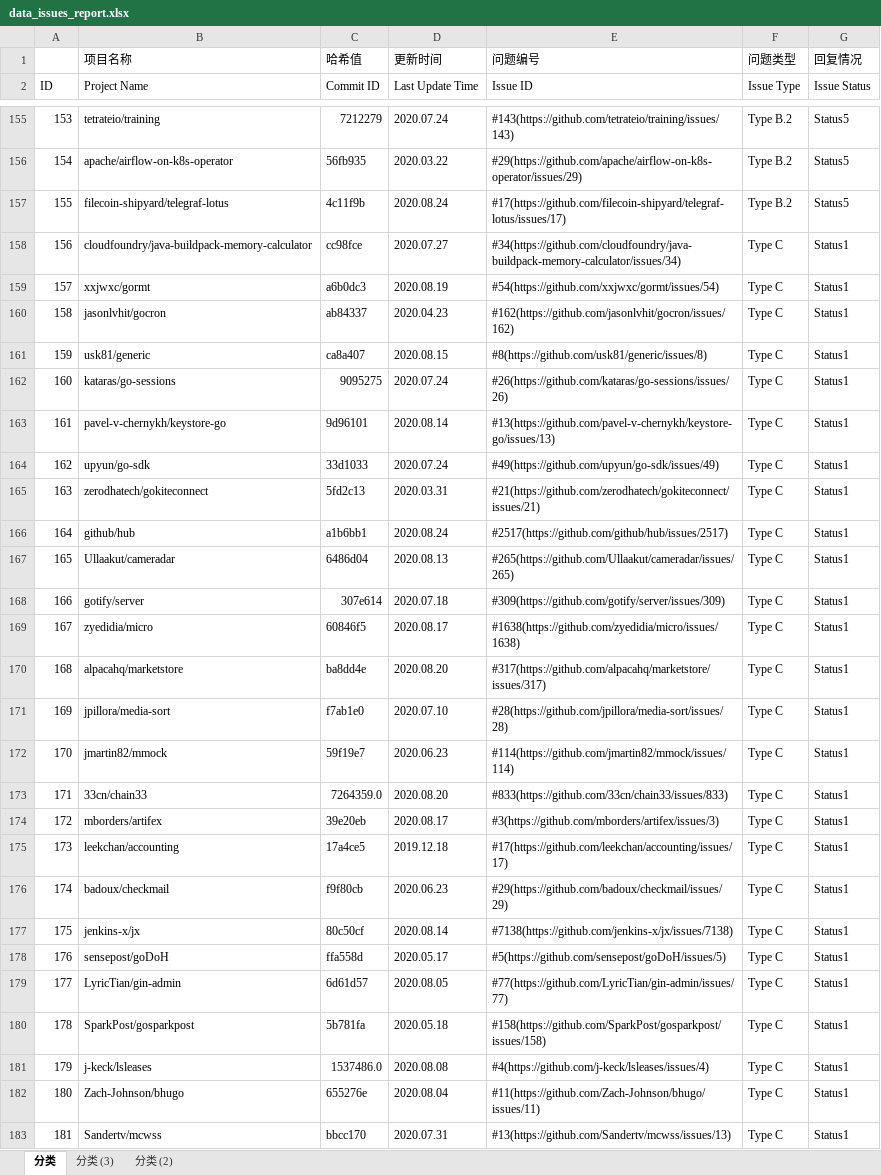
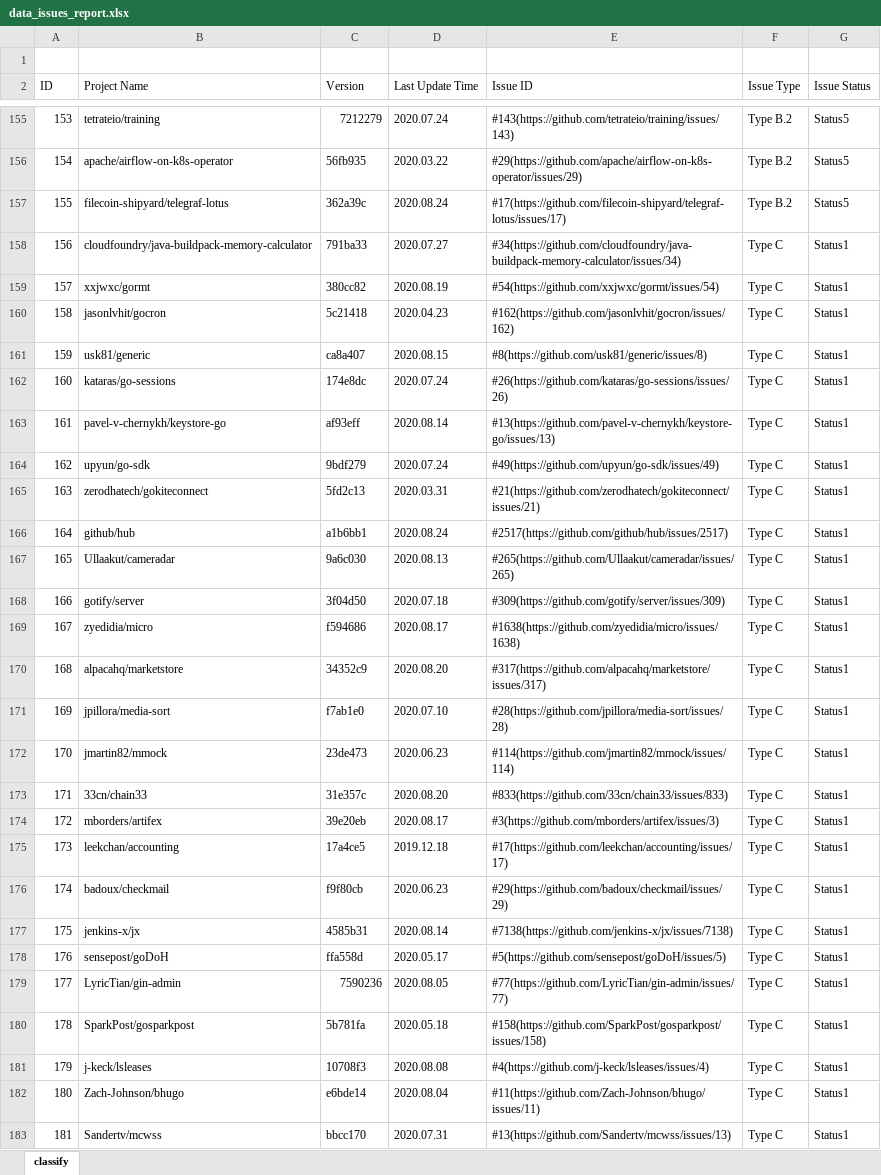
Before and after one commit to KateGo520/Hero, an Excel workbook: static/files/data_issues_report.xlsx, sheet classify, drawn as a sheet; only a part is shown, gaps mark what is left out; values as stored, in another font and other column widths than the file's, no cell formats; conditional formats not drawn; the diff covers the shown part only; the diff names each change by its address in the sheet, - before the commit and + after, or states it on an @@ line.

```diff
--- a/static/files/data_issues_report.xlsx (sheet classify)
+++ b/static/files/data_issues_report.xlsx (sheet classify)
-sheet tab: 分类
+sheet tab: classify
-sheet tab: 分类 (3)
-sheet tab: 分类 (2)
-row 1:  | 项目名称 | 哈希值 | 更新时间 | 问题编号 | 问题类型 | 回复情况
+row 1: (empty)
-C2: Commit ID
+C2: Version
-C157 (Version): 4c11f9b
+C157 (Version): 362a39c
-C158 (Version): cc98fce
+C158 (Version): 791ba33
-C159 (Version): a6b0dc3
+C159 (Version): 380cc82
-C160 (Version): ab84337
+C160 (Version): 5c21418
-C162 (Version): 9095275
+C162 (Version): 174e8dc
-C163 (Version): 9d96101
+C163 (Version): af93eff
-C164 (Version): 33d1033
+C164 (Version): 9bdf279
-C167 (Version): 6486d04
+C167 (Version): 9a6c030
-C168 (Version): 307e614
+C168 (Version): 3f04d50
-C169 (Version): 60846f5
+C169 (Version): f594686
-C170 (Version): ba8dd4e
+C170 (Version): 34352c9
-C172 (Version): 59f19e7
+C172 (Version): 23de473
-C173 (Version): 7264359.0
+C173 (Version): 31e357c
-C177 (Version): 80c50cf
+C177 (Version): 4585b31
-C179 (Version): 6d61d57
+C179 (Version): 7590236
-C181 (Version): 1537486.0
+C181 (Version): 10708f3
-C182 (Version): 655276e
+C182 (Version): e6bde14
```
Also changed, not shown: 83 edited cells elsewhere in this sheet, cell formats, 39 other files.
